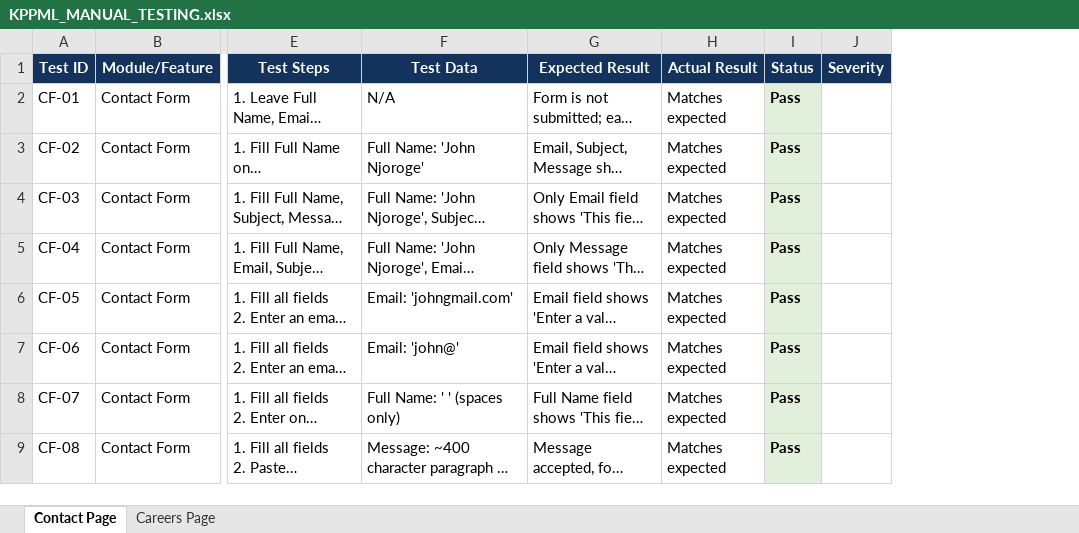
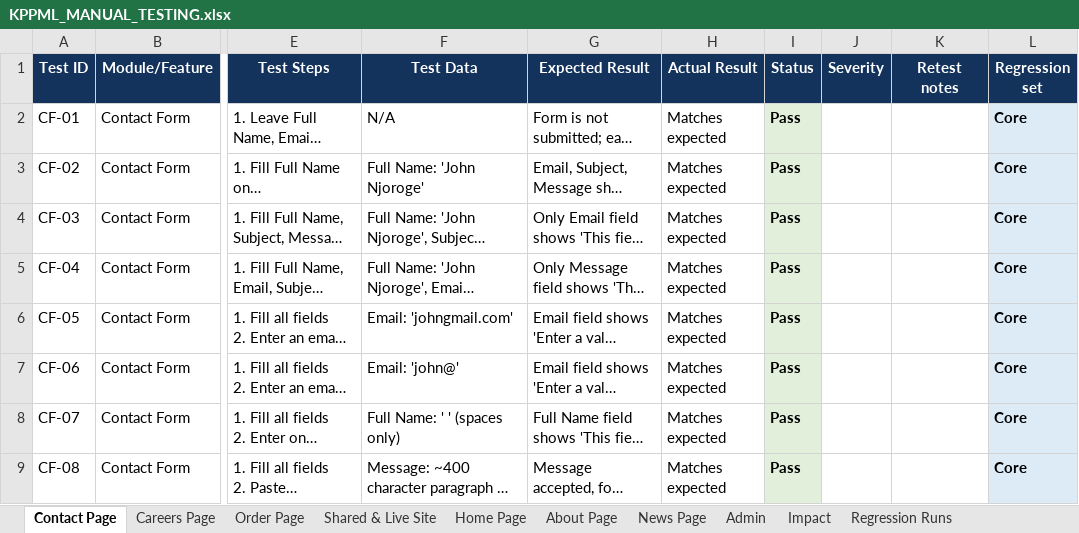
Before and after one commit to john-njoroge456/Kenturian-QA-Testing, an Excel workbook: KPPML_MANUAL_TESTING.xlsx, sheet Contact Page, drawn as a sheet; only a part is shown, gaps mark what is left out; long unchanged cells end in …; values as stored, in another font and other column widths than the file's, no borders; the diff covers the shown part only; the diff names each change by its address in the sheet, - before the commit and + after, or states it on an @@ line.

Commit message:
Repair regression baseline: seed job data, update expected values, add regression sheets

```diff
--- a/KPPML_MANUAL_TESTING.xlsx (sheet Contact Page)
+++ b/KPPML_MANUAL_TESTING.xlsx (sheet Contact Page)
+sheet tab: Order Page
+sheet tab: Shared & Live Site
+sheet tab: Home Page
+sheet tab: About Page
+sheet tab: News Page
+sheet tab: Admin
+sheet tab: Impact
+sheet tab: Regression Runs
+column K (Retest notes), empty
+column L (Regression set), rows 2-9: all Core
```
Also changed, not shown: 2 added rows, 18 edited cells and cell formats elsewhere in this sheet, sheet Careers Page, 4 other files.
